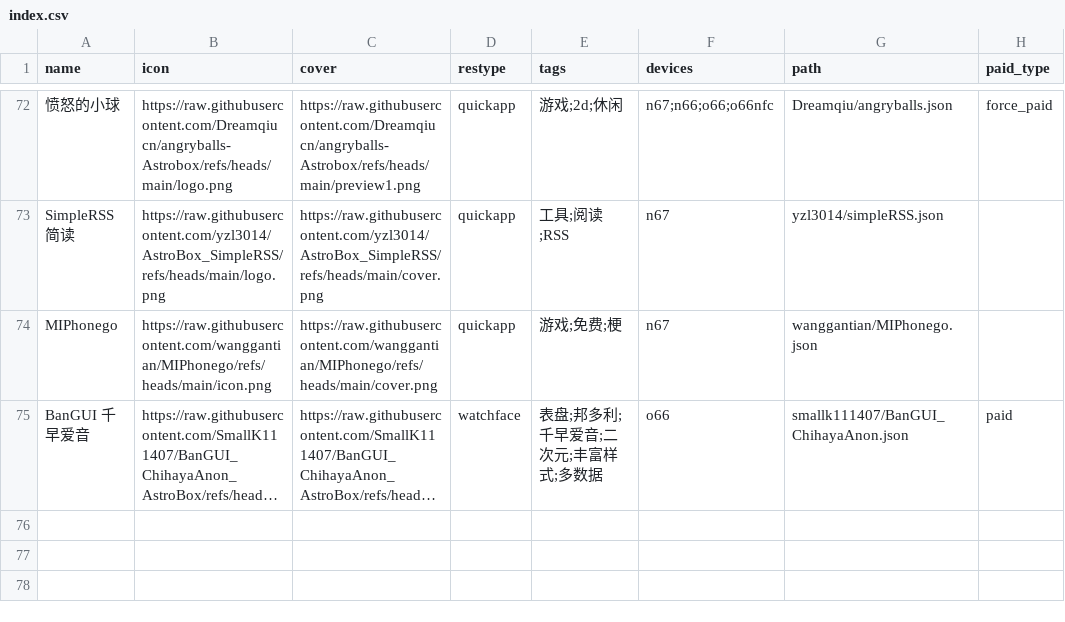
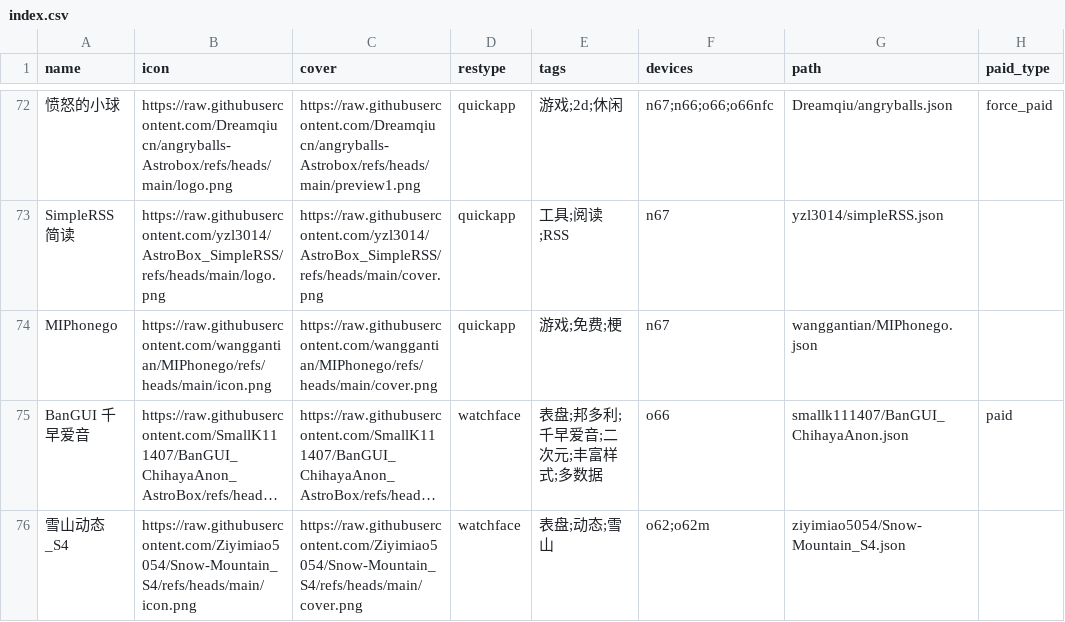
Before and after one commit to Ziyimiao5054/AstroBox-Repo, a CSV file: index.csv, drawn as a sheet; only a part is shown, gaps mark what is left out; long unchanged cells end in …; the diff names each change by its address in the sheet, - before the commit and + after, or states it on an @@ line.

Commit message:
Update index.csv

```diff
--- a/index.csv
+++ b/index.csv
+row 76: 雪山动态_S4 | https://raw.githubusercontent.com/Ziyimiao5054/Snow-Mountain_S4/refs/heads/main/icon.png | https://raw.githubusercontent.com/Ziyimiao5054/Snow-Mountain_S4/refs/heads/main/cover.png | watchface | 表盘;动态;雪山 | o62;o62m | ziyimiao5054/Snow-Mountain_S4.json
```
